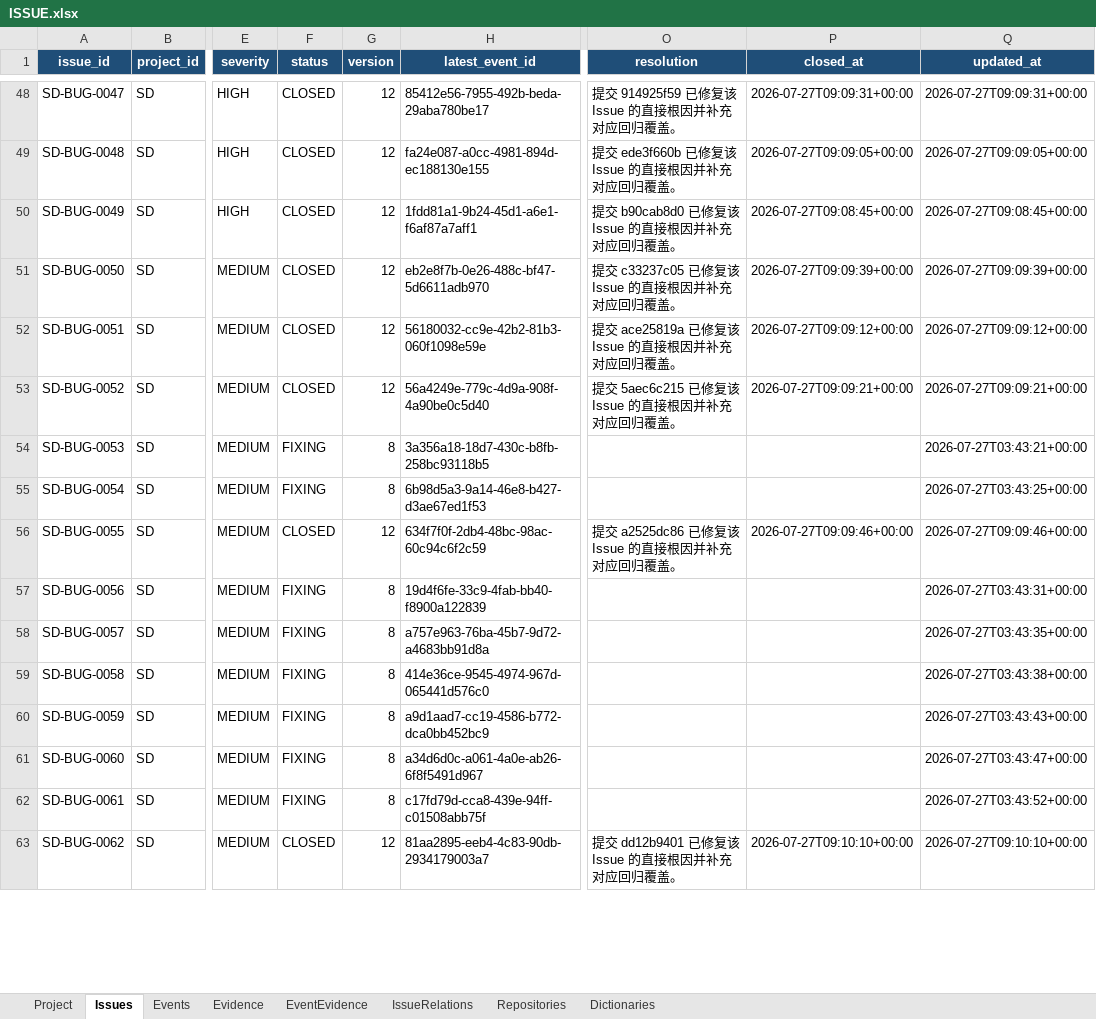
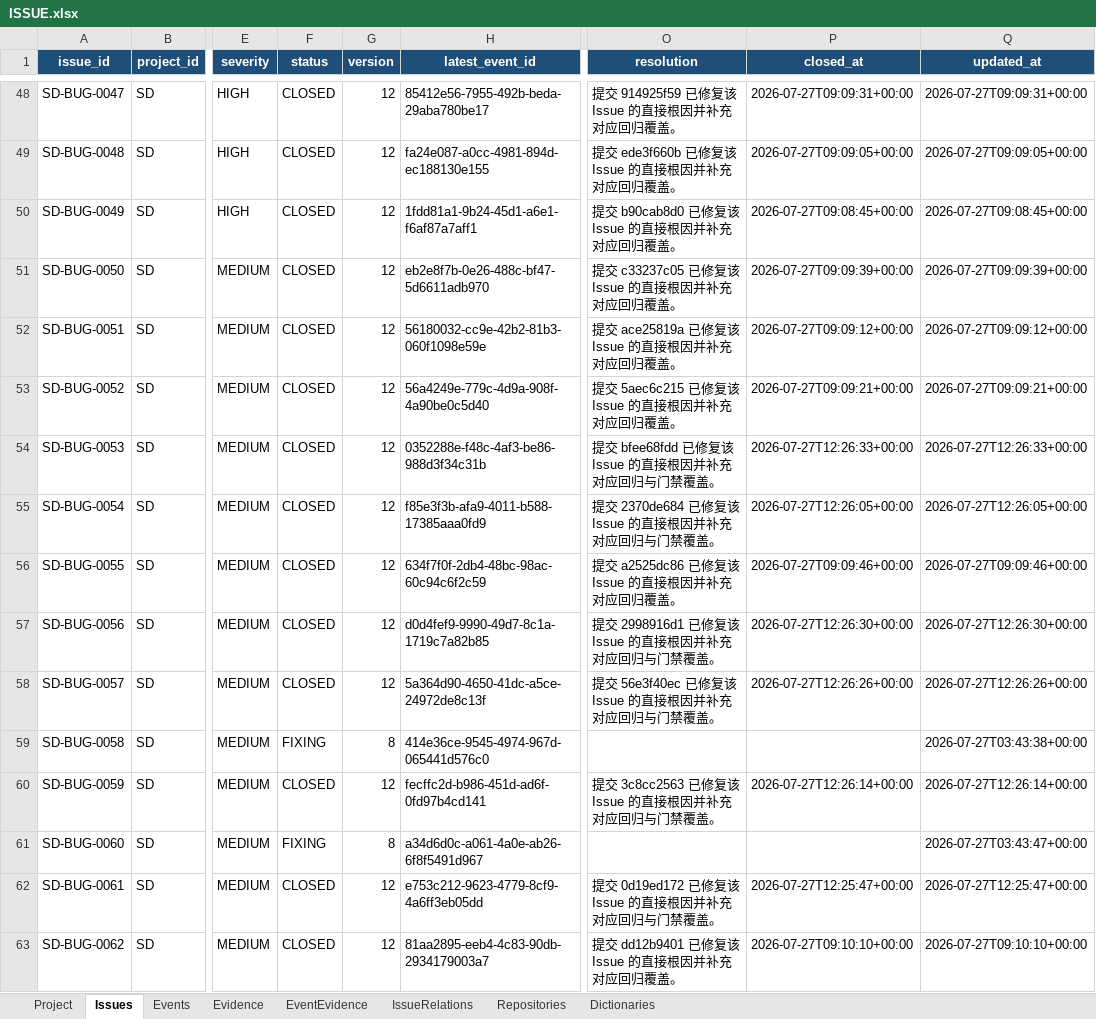
Before and after one commit to lihah111222333-cloud/Super-Dolphin-Agent-Cockpit, an Excel workbook: ISSUE.xlsx, sheet Issues, drawn as a sheet; only a part is shown, gaps mark what is left out; values as stored, in another font and other column widths than the file's, no borders; table styles not drawn; the diff covers the shown part only; the diff names each change by its address in the sheet, - before the commit and + after, or states it on an @@ line.

```diff
--- a/ISSUE.xlsx (sheet Issues)
+++ b/ISSUE.xlsx (sheet Issues)
-F54:F55 (status): FIXING
+F54:F55 (status): CLOSED
-G54:G55 (version): 8
+G54:G55 (version): 12
-H54 (latest_event_id): 3a356a18-18d7-430c-b8fb-258bc93118b5
+H54 (latest_event_id): 0352288e-f48c-4af3-be86-988d3f34c31b
-O54 (resolution): (empty)
+O54 (resolution): 提交 bfee68fdd 已修复该 Issue 的直接根因并补充对应回归与门禁覆盖。
-P54 (closed_at): (empty)
+P54 (closed_at): 2026-07-27T12:26:33+00:00
-Q54 (updated_at): 2026-07-27T03:43:21+00:00
+Q54 (updated_at): 2026-07-27T12:26:33+00:00
-H55 (latest_event_id): 6b98d5a3-9a14-46e8-b427-d3ae67ed1f53
+H55 (latest_event_id): f85e3f3b-afa9-4011-b588-17385aaa0fd9
-O55 (resolution): (empty)
+O55 (resolution): 提交 2370de684 已修复该 Issue 的直接根因并补充对应回归与门禁覆盖。
-P55 (closed_at): (empty)
+P55 (closed_at): 2026-07-27T12:26:05+00:00
-Q55 (updated_at): 2026-07-27T03:43:25+00:00
+Q55 (updated_at): 2026-07-27T12:26:05+00:00
-F57:F58 (status): FIXING
+F57:F58 (status): CLOSED
-G57:G58 (version): 8
+G57:G58 (version): 12
-H57 (latest_event_id): 19d4f6fe-33c9-4fab-bb40-f8900a122839
+H57 (latest_event_id): d0d4fef9-9990-49d7-8c1a-1719c7a82b85
-O57 (resolution): (empty)
+O57 (resolution): 提交 2998916d1 已修复该 Issue 的直接根因并补充对应回归与门禁覆盖。
-P57 (closed_at): (empty)
+P57 (closed_at): 2026-07-27T12:26:30+00:00
-Q57 (updated_at): 2026-07-27T03:43:31+00:00
+Q57 (updated_at): 2026-07-27T12:26:30+00:00
-H58 (latest_event_id): a757e963-76ba-45b7-9d72-a4683bb91d8a
+H58 (latest_event_id): 5a364d90-4650-41dc-a5ce-24972de8c13f
-O58 (resolution): (empty)
+O58 (resolution): 提交 56e3f40ec 已修复该 Issue 的直接根因并补充对应回归与门禁覆盖。
-P58 (closed_at): (empty)
+P58 (closed_at): 2026-07-27T12:26:26+00:00
-Q58 (updated_at): 2026-07-27T03:43:35+00:00
+Q58 (updated_at): 2026-07-27T12:26:26+00:00
-F60 (status): FIXING
+F60 (status): CLOSED
-G60 (version): 8
+G60 (version): 12
-H60 (latest_event_id): a9d1aad7-cc19-4586-b772-dca0bb452bc9
+H60 (latest_event_id): fecffc2d-b986-451d-ad6f-0fd97b4cd141
-O60 (resolution): (empty)
+O60 (resolution): 提交 3c8cc2563 已修复该 Issue 的直接根因并补充对应回归与门禁覆盖。
-P60 (closed_at): (empty)
+P60 (closed_at): 2026-07-27T12:26:14+00:00
-Q60 (updated_at): 2026-07-27T03:43:43+00:00
+Q60 (updated_at): 2026-07-27T12:26:14+00:00
-F62 (status): FIXING
+F62 (status): CLOSED
-G62 (version): 8
+G62 (version): 12
-H62 (latest_event_id): c17fd79d-cca8-439e-94ff-c01508abb75f
+H62 (latest_event_id): e753c212-9623-4779-8cf9-4a6ff3eb05dd
-O62 (resolution): (empty)
+O62 (resolution): 提交 0d19ed172 已修复该 Issue 的直接根因并补充对应回归与门禁覆盖。
-P62 (closed_at): (empty)
+P62 (closed_at): 2026-07-27T12:25:47+00:00
-Q62 (updated_at): 2026-07-27T03:43:52+00:00
+Q62 (updated_at): 2026-07-27T12:25:47+00:00
```
Also changed, not shown: 156 edited cells elsewhere in this sheet, sheet Events, sheet Evidence, sheet EventEvidence.
